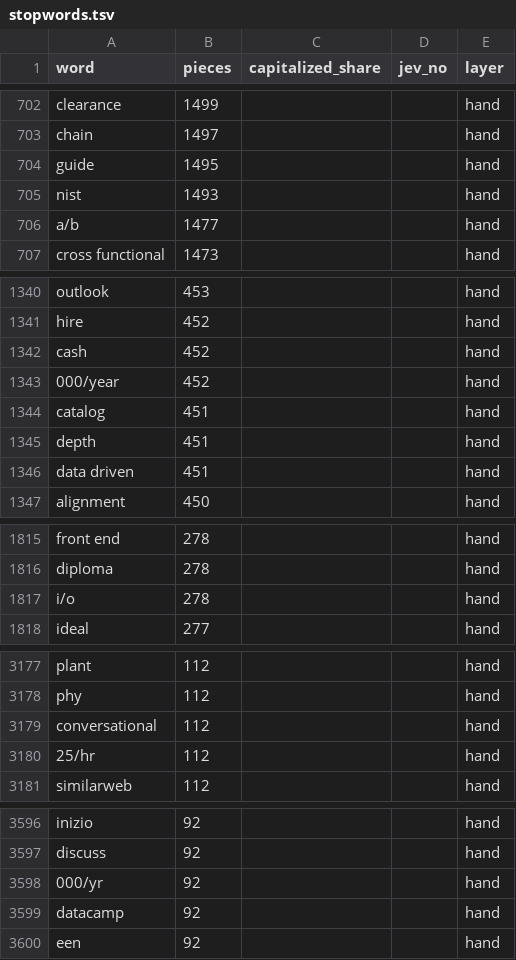
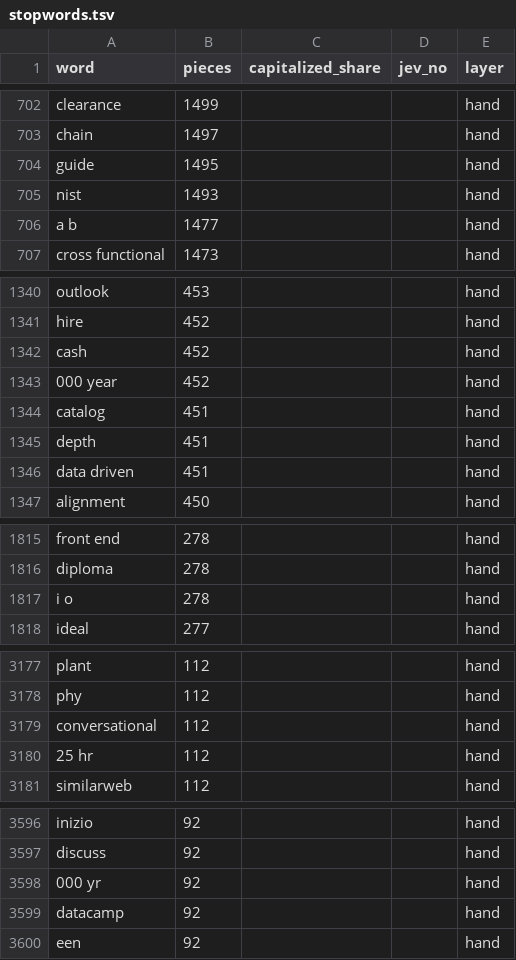
Before and after one commit to EliasNAires/oneprofile, a TSV file: src/main/resources/taxonomy/stopwords.tsv, drawn as a sheet; only a part is shown, gaps mark what is left out; the diff covers the shown part only.

```diff
--- a/src/main/resources/taxonomy/stopwords.tsv
+++ b/src/main/resources/taxonomy/stopwords.tsv
@@ -705,3 +705,3 @@ guide	1495			hand
 nist	1493			hand
-a/b	1477			hand
+a b	1477			hand
 cross functional	1473			hand
@@ -1342,3 +1342,3 @@ hire	452			hand
 cash	452			hand
-000/year	452			hand
+000 year	452			hand
 catalog	451			hand
@@ -1816,3 +1816,3 @@ front end	278			hand
 diploma	278			hand
-i/o	278			hand
+i o	278			hand
 ideal	277			hand
@@ -3179,3 +3179,3 @@ phy	112			hand
 conversational	112			hand
-25/hr	112			hand
+25 hr	112			hand
 similarweb	112			hand
@@ -3597,3 +3597,3 @@ inizio	92			hand
 discuss	92			hand
-000/yr	92			hand
+000 yr	92			hand
 datacamp	92			hand
```
Also changed, not shown: 1 edited cell elsewhere in this file, src/main/resources/taxonomy/decisions.tsv, src/main/resources/taxonomy/skills.tsv, 9 other files.
